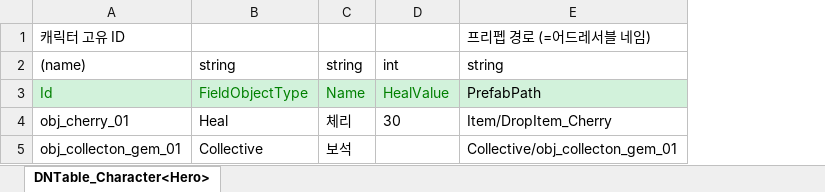
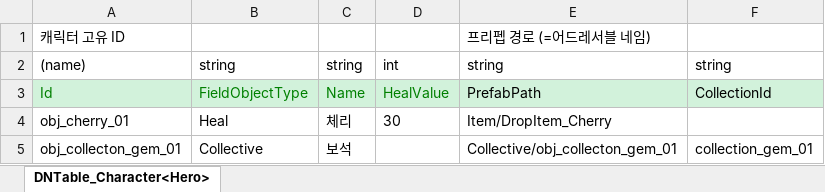
Before and after one commit to Felia1564/Portfolio_2D, an Excel workbook: JsonConverter/ExcelFiles/Item.xlsx, sheet DNTable_Character<Hero>, drawn as a sheet; values as stored, in another font and other column widths than the file's, no borders; the diff names each change by its address in the sheet, - before the commit and + after, or states it on an @@ line.

```diff
--- a/JsonConverter/ExcelFiles/Item.xlsx (sheet DNTable_Character<Hero>)
+++ b/JsonConverter/ExcelFiles/Item.xlsx (sheet DNTable_Character<Hero>)
+column F, rows 2-5: string | CollectionId |  | collection_gem_01
```
Also changed, not shown: 22 other files.
